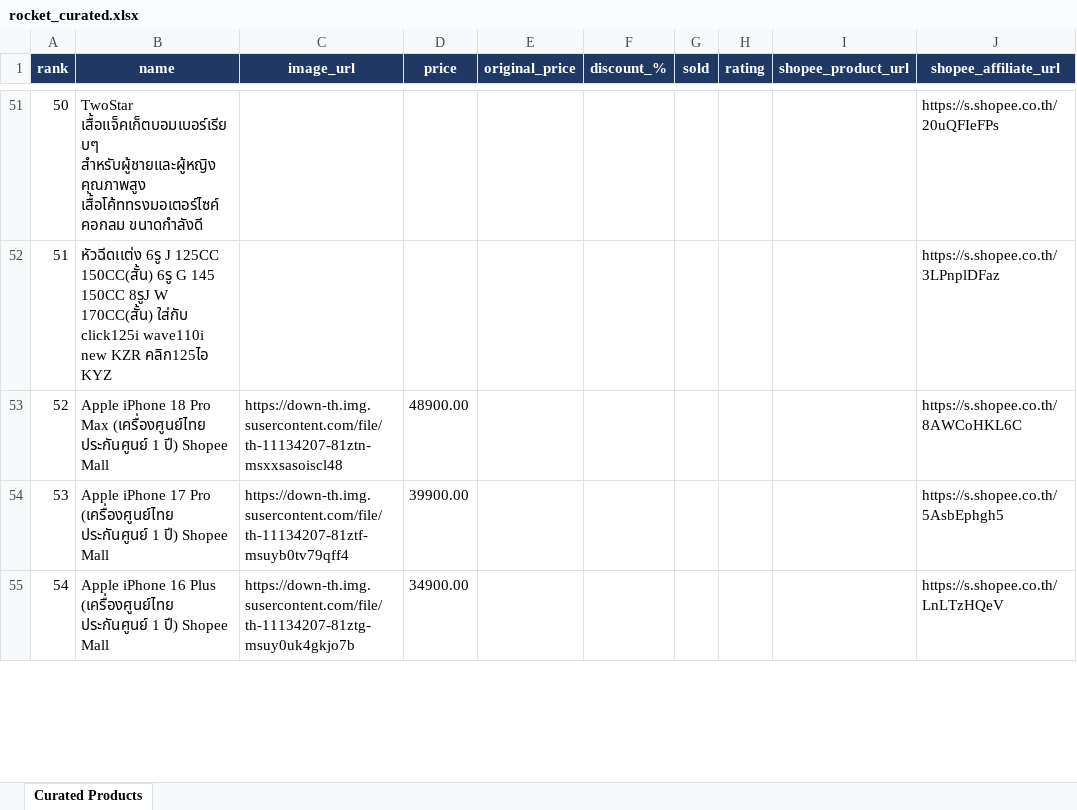
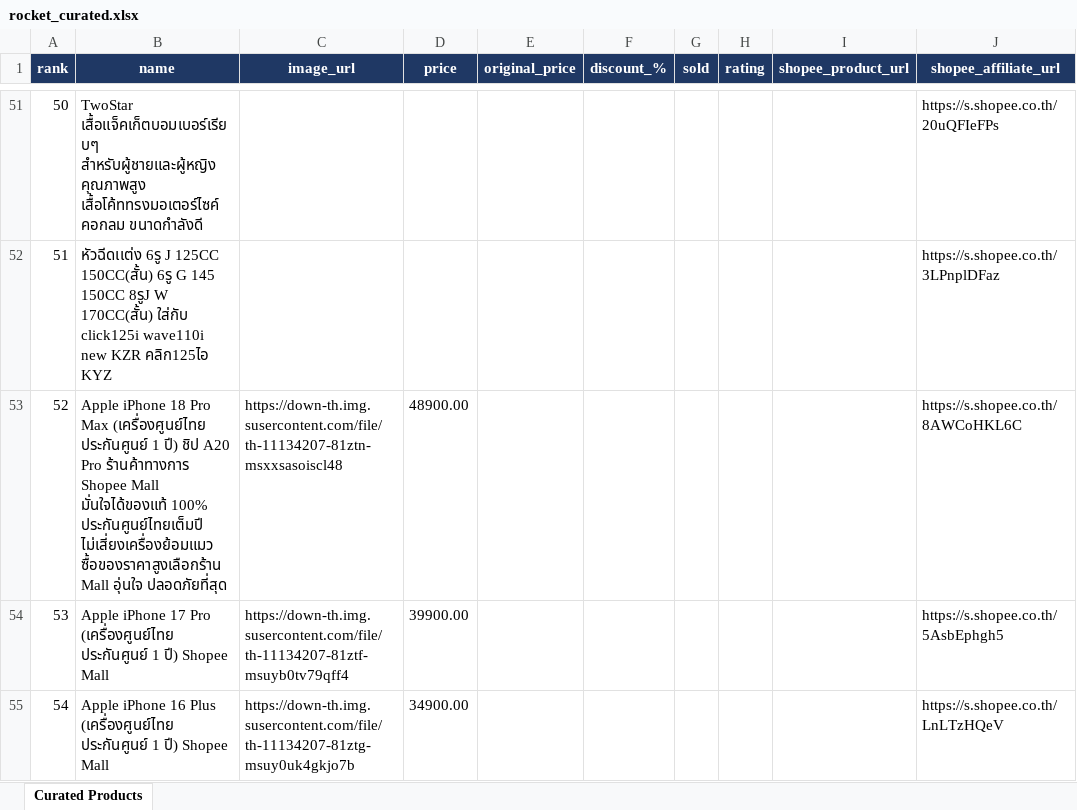
Before and after one commit to tongono-creator/rocket, an Excel workbook: affiliate_data/rocket_curated.xlsx, sheet Curated Products, drawn as a sheet; only a part is shown, gaps mark what is left out; values as stored, in another font and other column widths than the file's, no borders; the diff names each change by its address in the sheet, - before the commit and + after, or states it on an @@ line.

Commit message:
feat(copy): emphasize Shopee Mall trust and authorized genuine warranty for iPhone 18

```diff
--- a/affiliate_data/rocket_curated.xlsx (sheet Curated Products)
+++ b/affiliate_data/rocket_curated.xlsx (sheet Curated Products)
-B53 (name): …1 ปี) Shopee Mall
+B53 (name): …1 ปี) ชิป A20 Pro ร้านค้าทางการ Shopee Mall มั่นใจได้ของแท้ 100% ประกันศูนย์ไทยเต็มปี ไม่เสี่ยงเครื่องย้อมแมว ซื้อของราคาสูงเลือกร้าน Mall อุ่นใจ ปลอดภัยที่สุด
```
Also changed, not shown: affiliate_products.xlsx, review_products.xlsx, 3 other files.
